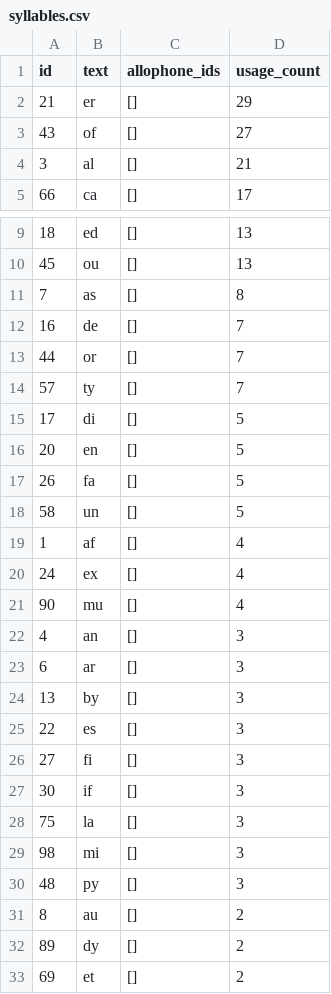
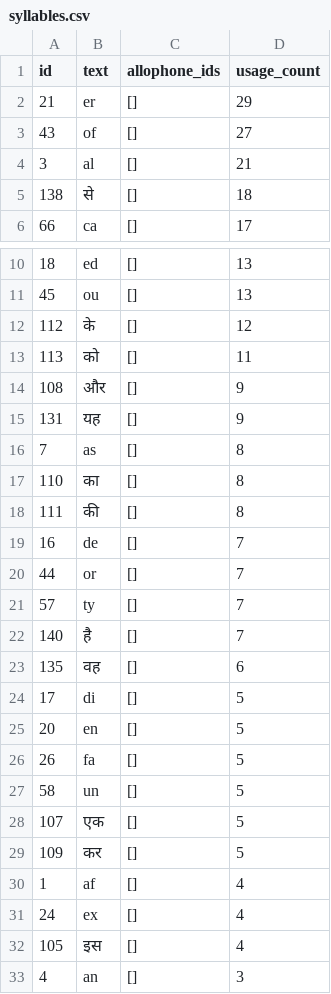
Before and after one commit to elimu-ai/webapp, a CSV file: src/main/resources/db/content_PROD/eng/syllables.csv, drawn as a sheet; only a part is shown, gaps mark what is left out; the shorter side is filled out with more unchanged rows; the diff covers the shown part only.

```diff
--- a/src/main/resources/db/content_PROD/eng/syllables.csv
+++ b/src/main/resources/db/content_PROD/eng/syllables.csv
@@ -4,2 +4,3 @@ id,text,allophone_ids,usage_count
 3,"al",[],21
+138,"से",[],18
 66,"ca",[],17
@@ -10,3 +11,9 @@ id,text,allophone_ids,usage_count
 45,"ou",[],13
+112,"के",[],12
+113,"को",[],11
+108,"और",[],9
+131,"यह",[],9
 7,"as",[],8
+110,"का",[],8
+111,"की",[],8
 16,"de",[],7
@@ -14,2 +21,4 @@ id,text,allophone_ids,usage_count
 57,"ty",[],7
+140,"है",[],7
+135,"वह",[],6
 17,"di",[],5
@@ -18,5 +27,7 @@ id,text,allophone_ids,usage_count
 58,"un",[],5
+107,"एक",[],5
+109,"कर",[],5
 1,"af",[],4
 24,"ex",[],4
-90,"mu",[],4
+105,"इस",[],4
 4,"an",[],3
```
Also changed, not shown: 29 added rows elsewhere in this file, src/main/resources/db/content_PROD/eng/allophones.csv, src/main/resources/db/content_PROD/eng/audios.csv, 3 other files.
